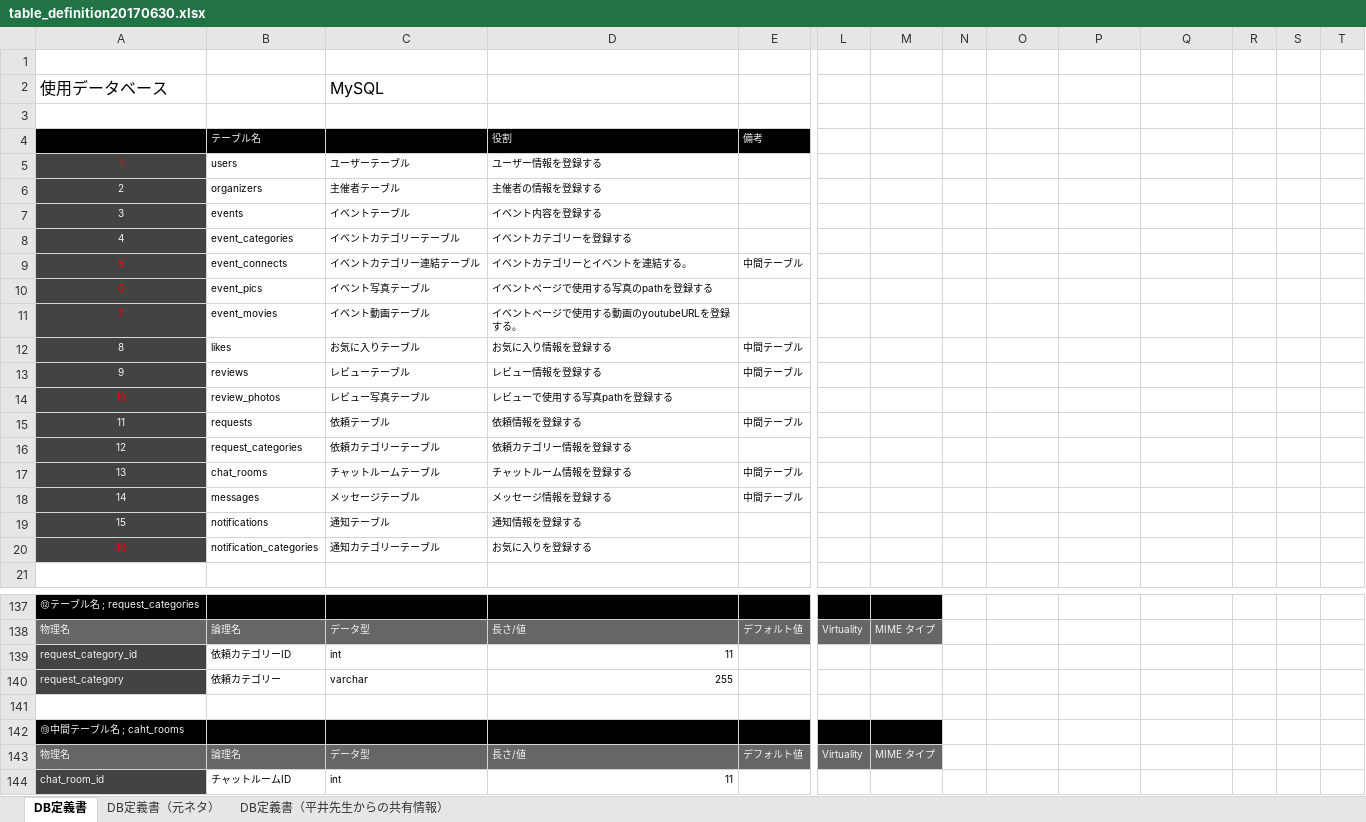
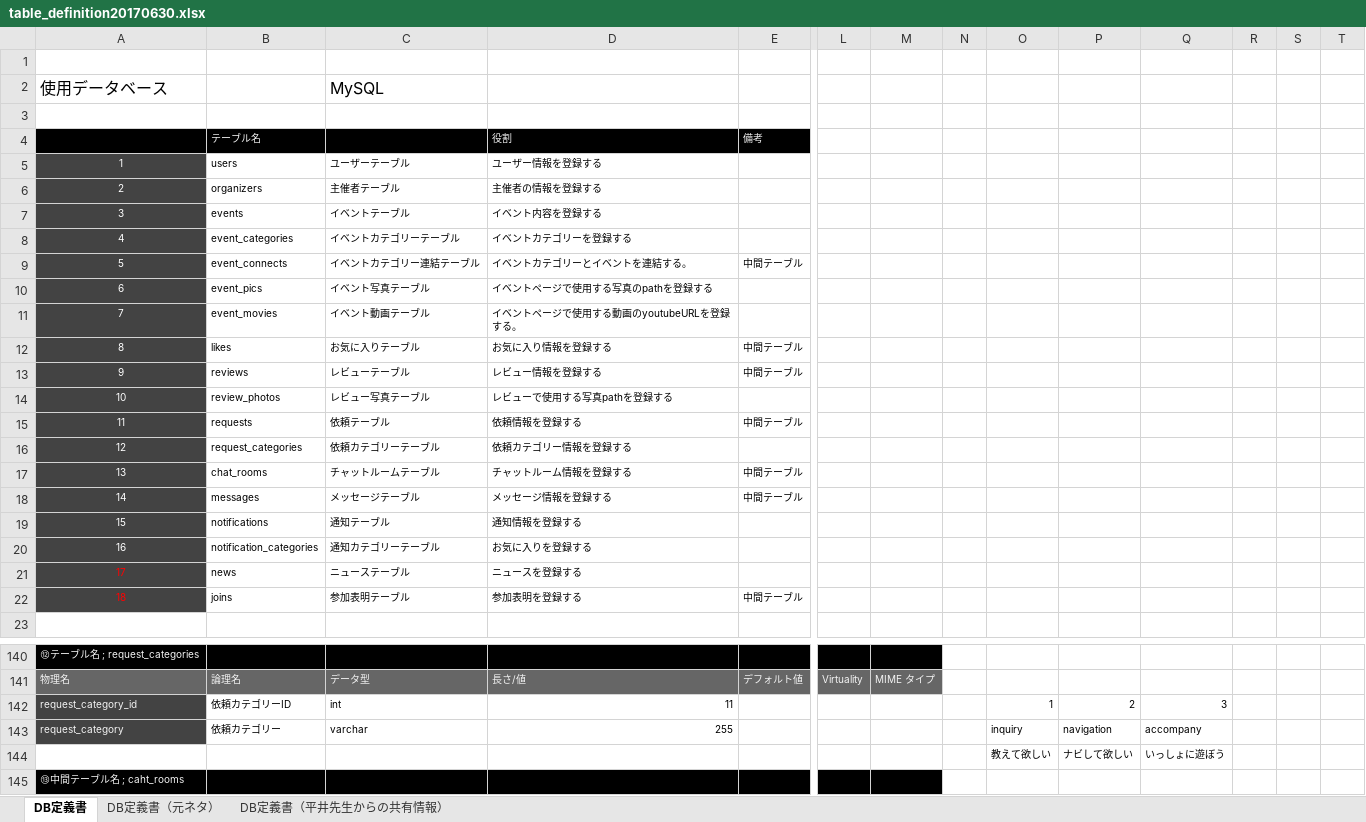
Before and after one commit to Takahiro0303/JAPANIVAL, an Excel workbook: DB設計/table_definition20170630.xlsx, sheet DB定義書, drawn as a sheet; only a part is shown, gaps mark what is left out; the shorter side is filled out with more unchanged rows; values as stored, in another font and other column widths than the file's, no borders; charts and pictures not drawn; addresses are those after the commit; rows hold the shown columns only; the diff covers the shown part only; the diff names each change by its address in the sheet, - before the commit and + after, or states it on an @@ line.

Commit message:
DB関連修正 ・参加表明テーブル(joins)追加 ・ニューステーブル(news)追加 ・イベントテーブルにアクセスカラム追加 ・イベントカテゴリー、通知カテゴリー、依頼カテゴリーそれぞれにデータを登録。

```diff
--- a/DB設計/table_definition20170630.xlsx (sheet DB定義書)
+++ b/DB設計/table_definition20170630.xlsx (sheet DB定義書)
-A5 text colour: #FF0000
+A5 text colour: #FFFFFF
-A9:A11 text colour: #FF0000
+A9:A11 text colour: #FFFFFF
-A14 text colour: #FF0000
+A14 text colour: #FFFFFF
-A20 text colour: #FF0000
+A20 text colour: #FFFFFF
+row 21: 17 | news | ニューステーブル | ニュースを登録する
+row 22: 18 | joins | 参加表明テーブル | 参加表明を登録する | 中間テーブル
-O142: (empty)
+O142: 1
-P142: (empty)
+P142: 2
-Q142: (empty)
+Q142: 3
-O143: (empty)
+O143: inquiry
-P143: (empty)
+P143: navigation
-Q143: (empty)
+Q143: accompany
-row 144: (empty)
+row 144:  |  |  |  |  |  |  |  | 教えて欲しい | ナビして欲しい | いっしょに遊ぼう
```
Also changed, not shown: 17 added rows, 1 removed row, 1 moved row, 22 edited cells and cell formats elsewhere in this sheet, charts or pictures, 7 other files.
